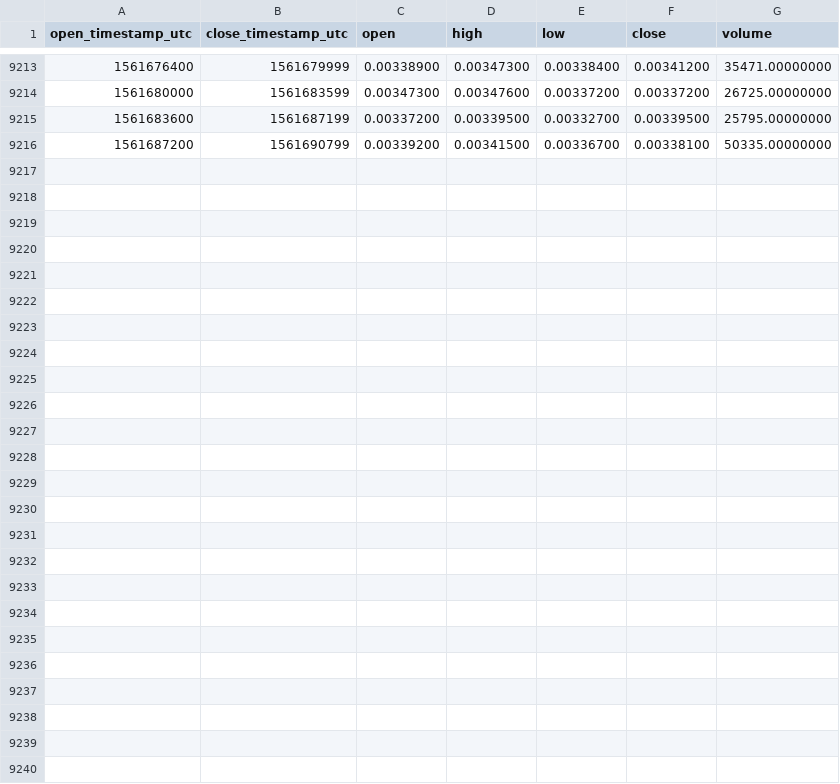
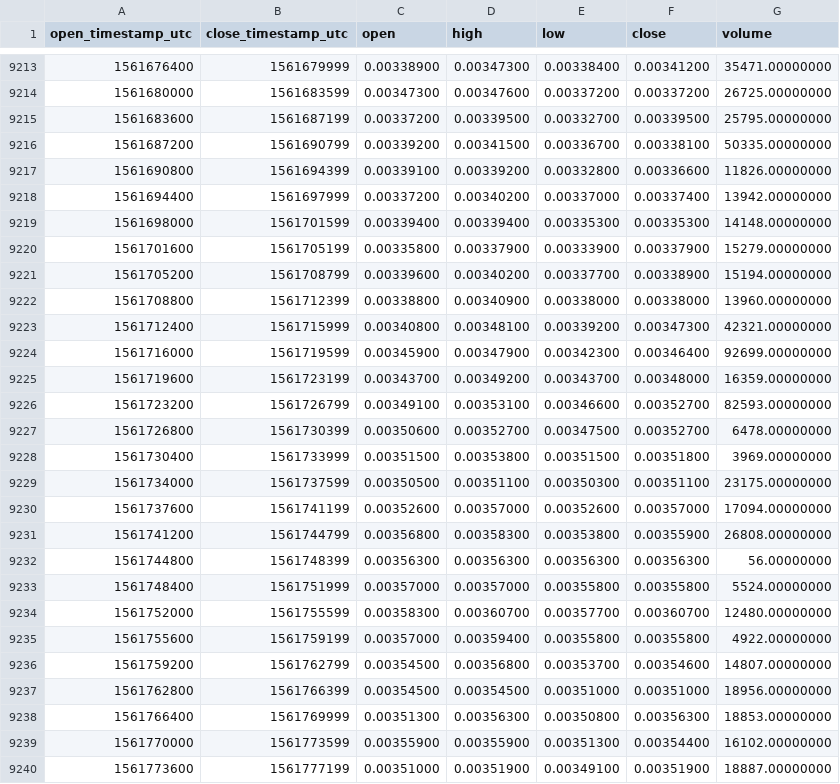
Before and after one commit to cryptobigbro/binance-ENJBNB, a CSV file: binance-ENJBNB-1h.csv, drawn as a sheet; only a part is shown, gaps mark what is left out.

Commit message:
Update OHLCV data.

```diff
--- a/binance-ENJBNB-1h.csv
+++ b/binance-ENJBNB-1h.csv
@@ -9216 +9216,25 @@ open_timestamp_utc,close_timestamp_utc,open,high,low,close,volume
 1561687200,1561690799,0.00339200,0.00341500,0.00336700,0.00338100,50335.00000000
+1561690800,1561694399,0.00339100,0.00339200,0.00332800,0.00336600,11826.00000000
+1561694400,1561697999,0.00337200,0.00340200,0.00337000,0.00337400,13942.00000000
+1561698000,1561701599,0.00339400,0.00339400,0.00335300,0.00335300,14148.00000000
+1561701600,1561705199,0.00335800,0.00337900,0.00333900,0.00337900,15279.00000000
+1561705200,1561708799,0.00339600,0.00340200,0.00337700,0.00338900,15194.00000000
+1561708800,1561712399,0.00338800,0.00340900,0.00338000,0.00338000,13960.00000000
+1561712400,1561715999,0.00340800,0.00348100,0.00339200,0.00347300,42321.00000000
+1561716000,1561719599,0.00345900,0.00347900,0.00342300,0.00346400,92699.00000000
+1561719600,1561723199,0.00343700,0.00349200,0.00343700,0.00348000,16359.00000000
+1561723200,1561726799,0.00349100,0.00353100,0.00346600,0.00352700,82593.00000000
+1561726800,1561730399,0.00350600,0.00352700,0.00347500,0.00352700,6478.00000000
+1561730400,1561733999,0.00351500,0.00353800,0.00351500,0.00351800,3969.00000000
+1561734000,1561737599,0.00350500,0.00351100,0.00350300,0.00351100,23175.00000000
+1561737600,1561741199,0.00352600,0.00357000,0.00352600,0.00357000,17094.00000000
+1561741200,1561744799,0.00356800,0.00358300,0.00353800,0.00355900,26808.00000000
+1561744800,1561748399,0.00356300,0.00356300,0.00356300,0.00356300,56.00000000
+1561748400,1561751999,0.00357000,0.00357000,0.00355800,0.00355800,5524.00000000
+1561752000,1561755599,0.00358300,0.00360700,0.00357700,0.00360700,12480.00000000
+1561755600,1561759199,0.00357000,0.00359400,0.00355800,0.00355800,4922.00000000
+1561759200,1561762799,0.00354500,0.00356800,0.00353700,0.00354600,14807.00000000
+1561762800,1561766399,0.00354500,0.00354500,0.00351000,0.00351000,18956.00000000
+1561766400,1561769999,0.00351300,0.00356300,0.00350800,0.00356300,18853.00000000
+1561770000,1561773599,0.00355900,0.00355900,0.00351300,0.00354400,16102.00000000
+1561773600,1561777199,0.00351000,0.00351900,0.00349100,0.00351900,18887.00000000
```
Also changed, not shown: binance-ENJBNB-1d.csv.
